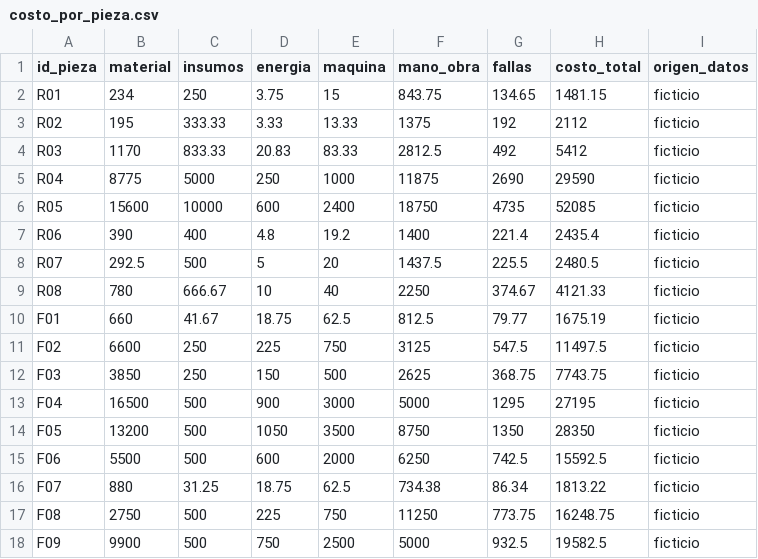
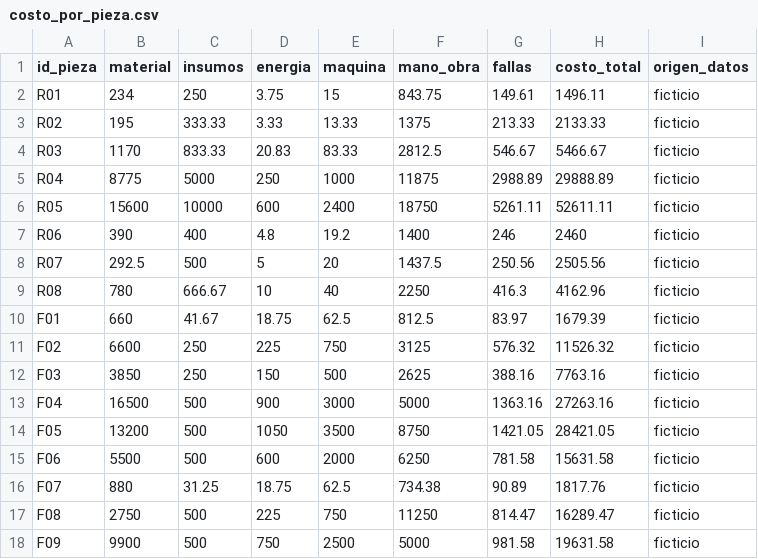
Before and after one commit to Dsergio909/taller3d-costos, a CSV file: datos/costo_por_pieza.csv, drawn as a sheet.

```diff
--- a/datos/costo_por_pieza.csv
+++ b/datos/costo_por_pieza.csv
@@ -1,18 +1,18 @@
 id_pieza,material,insumos,energia,maquina,mano_obra,fallas,costo_total,origen_datos
-R01,234,250,3.75,15,843.75,134.65,1481.15,ficticio
-R02,195,333.33,3.33,13.33,1375,192,2112,ficticio
-R03,1170,833.33,20.83,83.33,2812.5,492,5412,ficticio
-R04,8775,5000,250,1000,11875,2690,29590,ficticio
-R05,15600,10000,600,2400,18750,4735,52085,ficticio
-R06,390,400,4.8,19.2,1400,221.4,2435.4,ficticio
-R07,292.5,500,5,20,1437.5,225.5,2480.5,ficticio
-R08,780,666.67,10,40,2250,374.67,4121.33,ficticio
-F01,660,41.67,18.75,62.5,812.5,79.77,1675.19,ficticio
-F02,6600,250,225,750,3125,547.5,11497.5,ficticio
-F03,3850,250,150,500,2625,368.75,7743.75,ficticio
-F04,16500,500,900,3000,5000,1295,27195,ficticio
-F05,13200,500,1050,3500,8750,1350,28350,ficticio
-F06,5500,500,600,2000,6250,742.5,15592.5,ficticio
-F07,880,31.25,18.75,62.5,734.38,86.34,1813.22,ficticio
-F08,2750,500,225,750,11250,773.75,16248.75,ficticio
-F09,9900,500,750,2500,5000,932.5,19582.5,ficticio
+R01,234,250,3.75,15,843.75,149.61,1496.11,ficticio
+R02,195,333.33,3.33,13.33,1375,213.33,2133.33,ficticio
+R03,1170,833.33,20.83,83.33,2812.5,546.67,5466.67,ficticio
+R04,8775,5000,250,1000,11875,2988.89,29888.89,ficticio
+R05,15600,10000,600,2400,18750,5261.11,52611.11,ficticio
+R06,390,400,4.8,19.2,1400,246,2460,ficticio
+R07,292.5,500,5,20,1437.5,250.56,2505.56,ficticio
+R08,780,666.67,10,40,2250,416.3,4162.96,ficticio
+F01,660,41.67,18.75,62.5,812.5,83.97,1679.39,ficticio
+F02,6600,250,225,750,3125,576.32,11526.32,ficticio
+F03,3850,250,150,500,2625,388.16,7763.16,ficticio
+F04,16500,500,900,3000,5000,1363.16,27263.16,ficticio
+F05,13200,500,1050,3500,8750,1421.05,28421.05,ficticio
+F06,5500,500,600,2000,6250,781.58,15631.58,ficticio
+F07,880,31.25,18.75,62.5,734.38,90.89,1817.76,ficticio
+F08,2750,500,225,750,11250,814.47,16289.47,ficticio
+F09,9900,500,750,2500,5000,981.58,19631.58,ficticio
```
Also changed, not shown: 13 other files.
